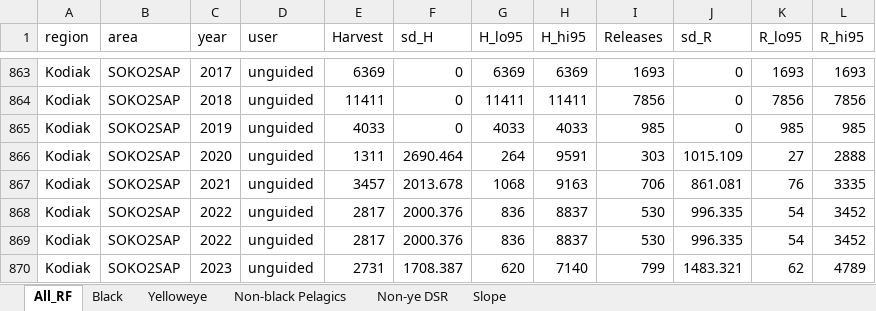
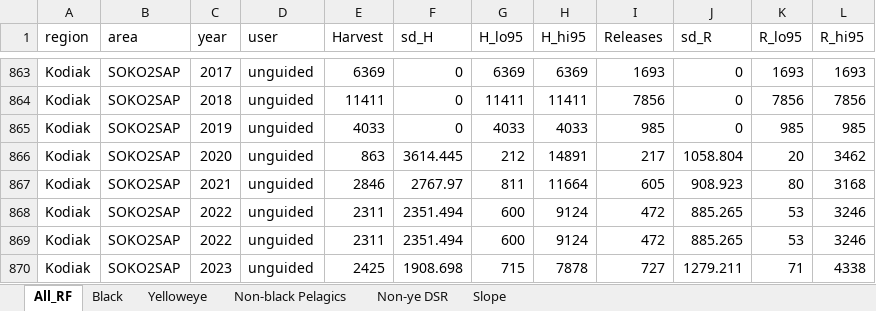
Before and after one commit to ADFG-DSF/RockfishSportMort, an Excel workbook: markdown/RF_Sport_Removals_annual_update.xlsx, sheet All_RF, drawn as a sheet; only a part is shown, gaps mark what is left out; values as stored, in another font and other column widths than the file's, no borders; the diff covers the shown part only; the diff names each change by its address in the sheet, - before the commit and + after, or states it on an @@ line.

```diff
--- a/markdown/RF_Sport_Removals_annual_update.xlsx (sheet All_RF)
+++ b/markdown/RF_Sport_Removals_annual_update.xlsx (sheet All_RF)
-E866 (Harvest): 1311
+E866 (Harvest): 863
-F866 (sd_H): 2690.464
+F866 (sd_H): 3614.445
-G866 (H_lo95): 264
+G866 (H_lo95): 212
-H866 (H_hi95): 9591
+H866 (H_hi95): 14891
-I866 (Releases): 303
+I866 (Releases): 217
-J866 (sd_R): 1015.109
+J866 (sd_R): 1058.804
-K866 (R_lo95): 27
+K866 (R_lo95): 20
-L866 (R_hi95): 2888
+L866 (R_hi95): 3462
-E867 (Harvest): 3457
+E867 (Harvest): 2846
-F867 (sd_H): 2013.678
+F867 (sd_H): 2767.97
-G867 (H_lo95): 1068
+G867 (H_lo95): 811
-H867 (H_hi95): 9163
+H867 (H_hi95): 11664
-I867 (Releases): 706
+I867 (Releases): 605
-J867 (sd_R): 861.081
+J867 (sd_R): 908.923
-K867 (R_lo95): 76
+K867 (R_lo95): 80
-L867 (R_hi95): 3335
+L867 (R_hi95): 3168
-E868:E869 (Harvest): 2817
+E868:E869 (Harvest): 2311
-F868:F869 (sd_H): 2000.376
+F868:F869 (sd_H): 2351.494
-G868:G869 (H_lo95): 836
+G868:G869 (H_lo95): 600
-H868:H869 (H_hi95): 8837
+H868:H869 (H_hi95): 9124
-I868:I869 (Releases): 530
+I868:I869 (Releases): 472
-J868:J869 (sd_R): 996.335
+J868:J869 (sd_R): 885.265
-K868:K869 (R_lo95): 54
+K868:K869 (R_lo95): 53
-L868:L869 (R_hi95): 3452
+L868:L869 (R_hi95): 3246
-E870 (Harvest): 2731
+E870 (Harvest): 2425
-F870 (sd_H): 1708.387
+F870 (sd_H): 1908.698
-G870 (H_lo95): 620
+G870 (H_lo95): 715
-H870 (H_hi95): 7140
+H870 (H_hi95): 7878
-I870 (Releases): 799
+I870 (Releases): 727
-J870 (sd_R): 1483.321
+J870 (sd_R): 1279.211
-K870 (R_lo95): 62
+K870 (R_lo95): 71
-L870 (R_hi95): 4789
+L870 (R_hi95): 4338
```
Also changed, not shown: 1779 edited cells elsewhere in this sheet, sheet Black, sheet Yelloweye, sheet Slope, sheet Non-black Pelagics, sheet Non-ye DSR, 10 other files.
